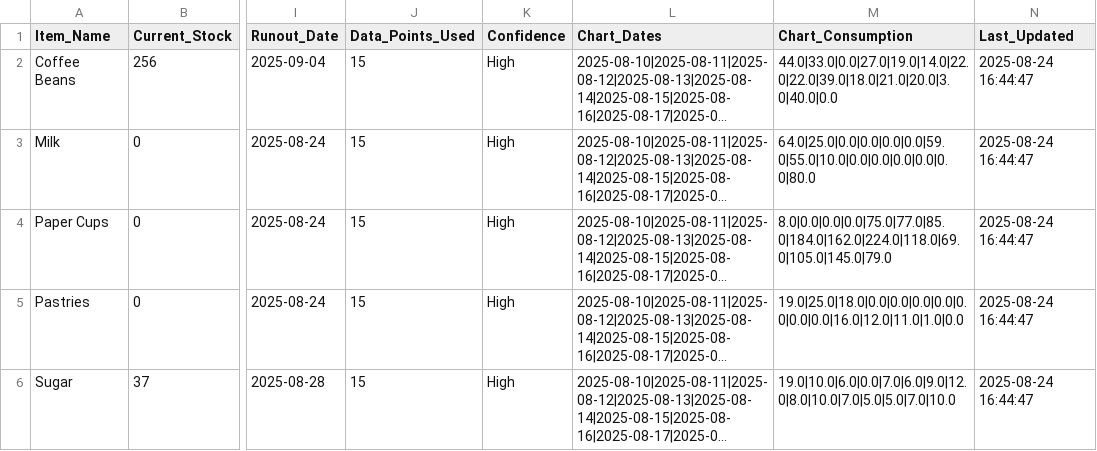
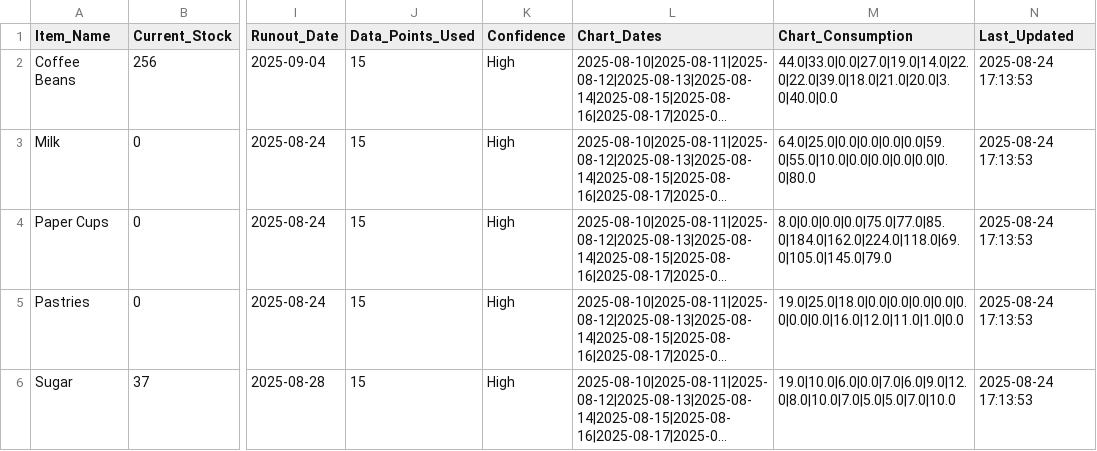
Before and after one commit to k1monfared/cafe_manager, a CSV file: data/forecast_results.csv, drawn as a sheet; only a part is shown, gaps mark what is left out; long unchanged cells end in …; the diff names each change by its address in the sheet, - before the commit and + after, or states it on an @@ line.

```diff
--- a/data/forecast_results.csv
+++ b/data/forecast_results.csv
-N2:N6 (Last_Updated): 2025-08-24 16:44:47
+N2:N6 (Last_Updated): 2025-08-24 17:13:53
```
Also changed, not shown: data/audit_results.csv, data/recommendations.csv, 1 other file.
